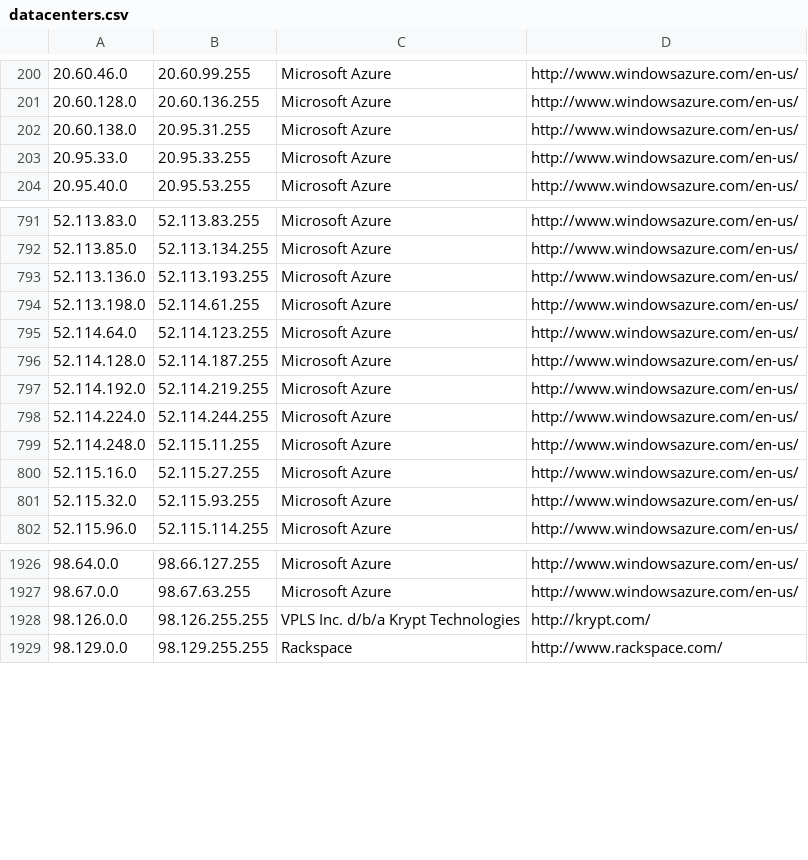
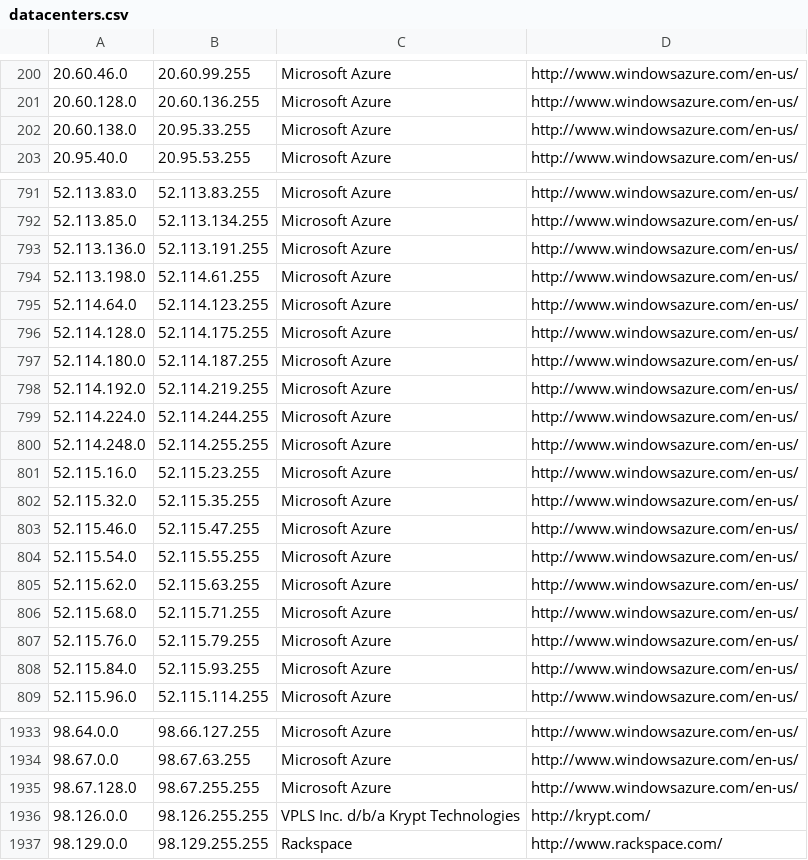
Before and after one commit to kanadaj/ipcat, a CSV file: datacenters.csv, drawn as a sheet; only a part is shown, gaps mark what is left out; the diff covers the shown part only.

Commit message:
Update IP list

```diff
--- a/datacenters.csv
+++ b/datacenters.csv
@@ -201,4 +201,3 @@
 20.60.128.0,20.60.136.255,Microsoft Azure,http://www.windowsazure.com/en-us/
-20.60.138.0,20.95.31.255,Microsoft Azure,http://www.windowsazure.com/en-us/
-20.95.33.0,20.95.33.255,Microsoft Azure,http://www.windowsazure.com/en-us/
+20.60.138.0,20.95.33.255,Microsoft Azure,http://www.windowsazure.com/en-us/
 20.95.40.0,20.95.53.255,Microsoft Azure,http://www.windowsazure.com/en-us/
@@ -792,11 +792,18 @@
 52.113.85.0,52.113.134.255,Microsoft Azure,http://www.windowsazure.com/en-us/
-52.113.136.0,52.113.193.255,Microsoft Azure,http://www.windowsazure.com/en-us/
+52.113.136.0,52.113.191.255,Microsoft Azure,http://www.windowsazure.com/en-us/
 52.113.198.0,52.114.61.255,Microsoft Azure,http://www.windowsazure.com/en-us/
 52.114.64.0,52.114.123.255,Microsoft Azure,http://www.windowsazure.com/en-us/
-52.114.128.0,52.114.187.255,Microsoft Azure,http://www.windowsazure.com/en-us/
+52.114.128.0,52.114.175.255,Microsoft Azure,http://www.windowsazure.com/en-us/
+52.114.180.0,52.114.187.255,Microsoft Azure,http://www.windowsazure.com/en-us/
 52.114.192.0,52.114.219.255,Microsoft Azure,http://www.windowsazure.com/en-us/
 52.114.224.0,52.114.244.255,Microsoft Azure,http://www.windowsazure.com/en-us/
-52.114.248.0,52.115.11.255,Microsoft Azure,http://www.windowsazure.com/en-us/
-52.115.16.0,52.115.27.255,Microsoft Azure,http://www.windowsazure.com/en-us/
-52.115.32.0,52.115.93.255,Microsoft Azure,http://www.windowsazure.com/en-us/
+52.114.248.0,52.114.255.255,Microsoft Azure,http://www.windowsazure.com/en-us/
+52.115.16.0,52.115.23.255,Microsoft Azure,http://www.windowsazure.com/en-us/
+52.115.32.0,52.115.35.255,Microsoft Azure,http://www.windowsazure.com/en-us/
+52.115.46.0,52.115.47.255,Microsoft Azure,http://www.windowsazure.com/en-us/
+52.115.54.0,52.115.55.255,Microsoft Azure,http://www.windowsazure.com/en-us/
+52.115.62.0,52.115.63.255,Microsoft Azure,http://www.windowsazure.com/en-us/
+52.115.68.0,52.115.71.255,Microsoft Azure,http://www.windowsazure.com/en-us/
+52.115.76.0,52.115.79.255,Microsoft Azure,http://www.windowsazure.com/en-us/
+52.115.84.0,52.115.93.255,Microsoft Azure,http://www.windowsazure.com/en-us/
 52.115.96.0,52.115.114.255,Microsoft Azure,http://www.windowsazure.com/en-us/
@@ -1927,2 +1934,3 @@
 98.67.0.0,98.67.63.255,Microsoft Azure,http://www.windowsazure.com/en-us/
+98.67.128.0,98.67.255.255,Microsoft Azure,http://www.windowsazure.com/en-us/
 98.126.0.0,98.126.255.255,VPLS Inc. d/b/a Krypt Technologies,http://krypt.com/
```
Also changed, not shown: 2 added rows, 1 removed row and 9 edited cells elsewhere in this file, datacenters-stats.csv.
